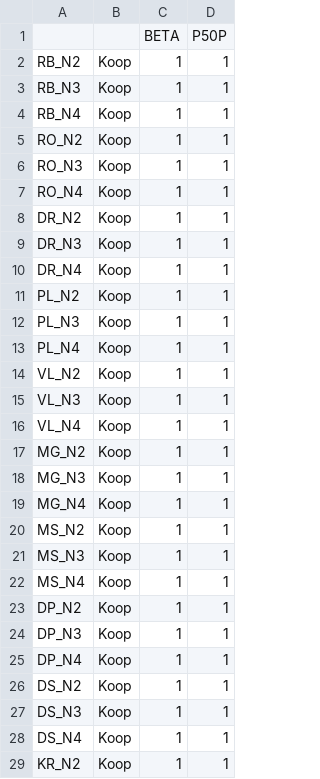
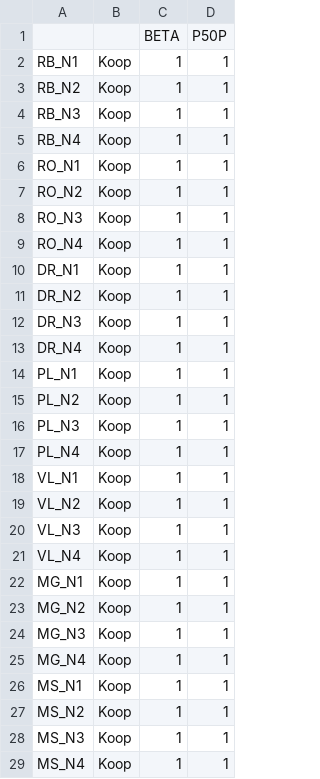
Before and after one commit to RuudvandenWijngaart/VestaDV, a CSV file: Scurve/Scurves_isolatie.csv, drawn as a sheet; only a part is shown; the shorter side is filled out with more unchanged rows; the diff covers the shown part only.

```diff
--- a/Scurve/Scurves_isolatie.csv
+++ b/Scurve/Scurves_isolatie.csv
@@ -1,2 +1,3 @@
 ,,BETA,P50P
+RB_N1,Koop,1,1
 RB_N2,Koop,1,1
@@ -4,2 +5,3 @@ RB_N3,Koop,1,1
 RB_N4,Koop,1,1
+RO_N1,Koop,1,1
 RO_N2,Koop,1,1
@@ -7,2 +9,3 @@ RO_N3,Koop,1,1
 RO_N4,Koop,1,1
+DR_N1,Koop,1,1
 DR_N2,Koop,1,1
@@ -10,2 +13,3 @@ DR_N3,Koop,1,1
 DR_N4,Koop,1,1
+PL_N1,Koop,1,1
 PL_N2,Koop,1,1
@@ -13,2 +17,3 @@ PL_N3,Koop,1,1
 PL_N4,Koop,1,1
+VL_N1,Koop,1,1
 VL_N2,Koop,1,1
@@ -16,2 +21,3 @@ VL_N3,Koop,1,1
 VL_N4,Koop,1,1
+MG_N1,Koop,1,1
 MG_N2,Koop,1,1
@@ -19,2 +25,3 @@ MG_N3,Koop,1,1
 MG_N4,Koop,1,1
+MS_N1,Koop,1,1
 MS_N2,Koop,1,1
```
Also changed, not shown: 23 added rows elsewhere in this file, 9 other files.
